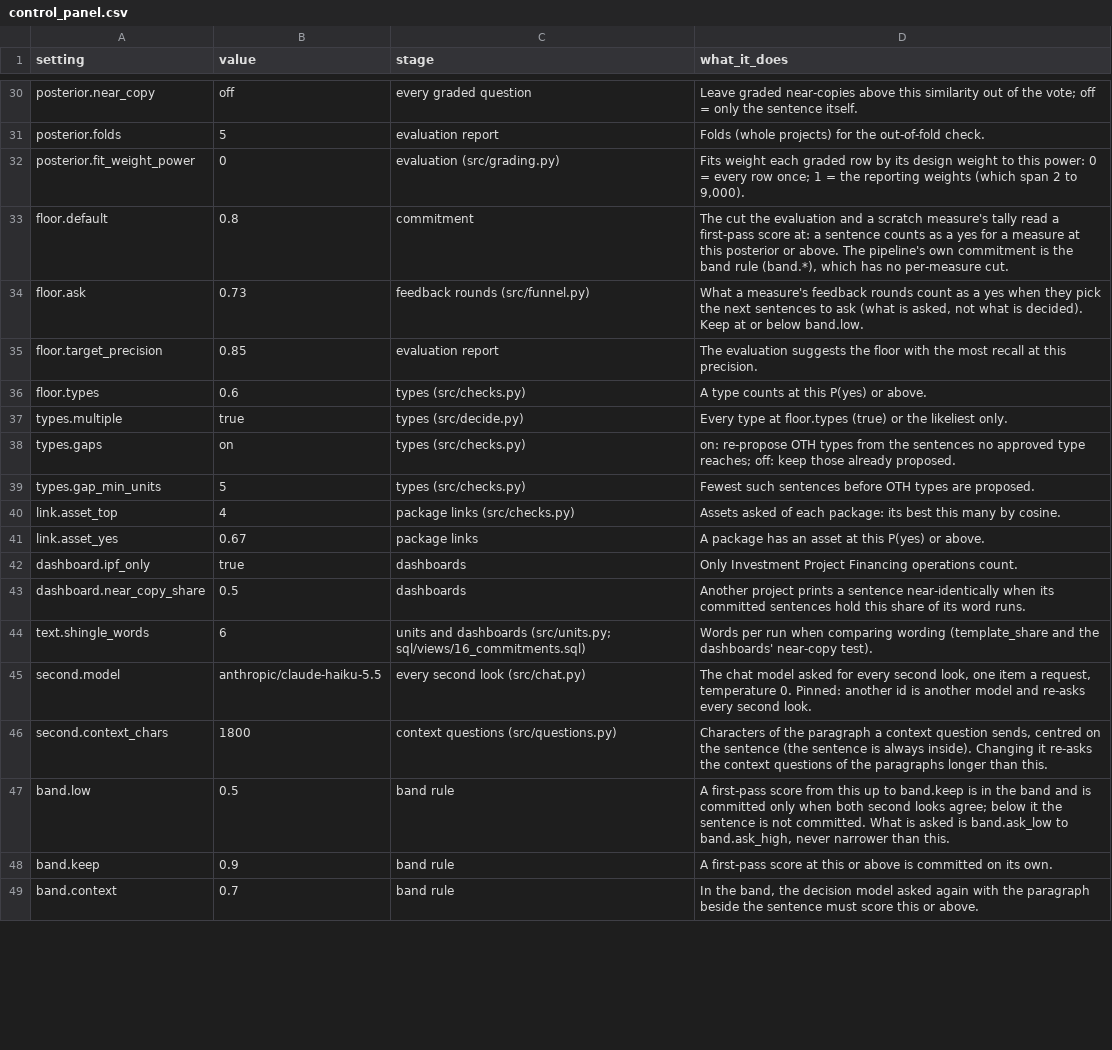
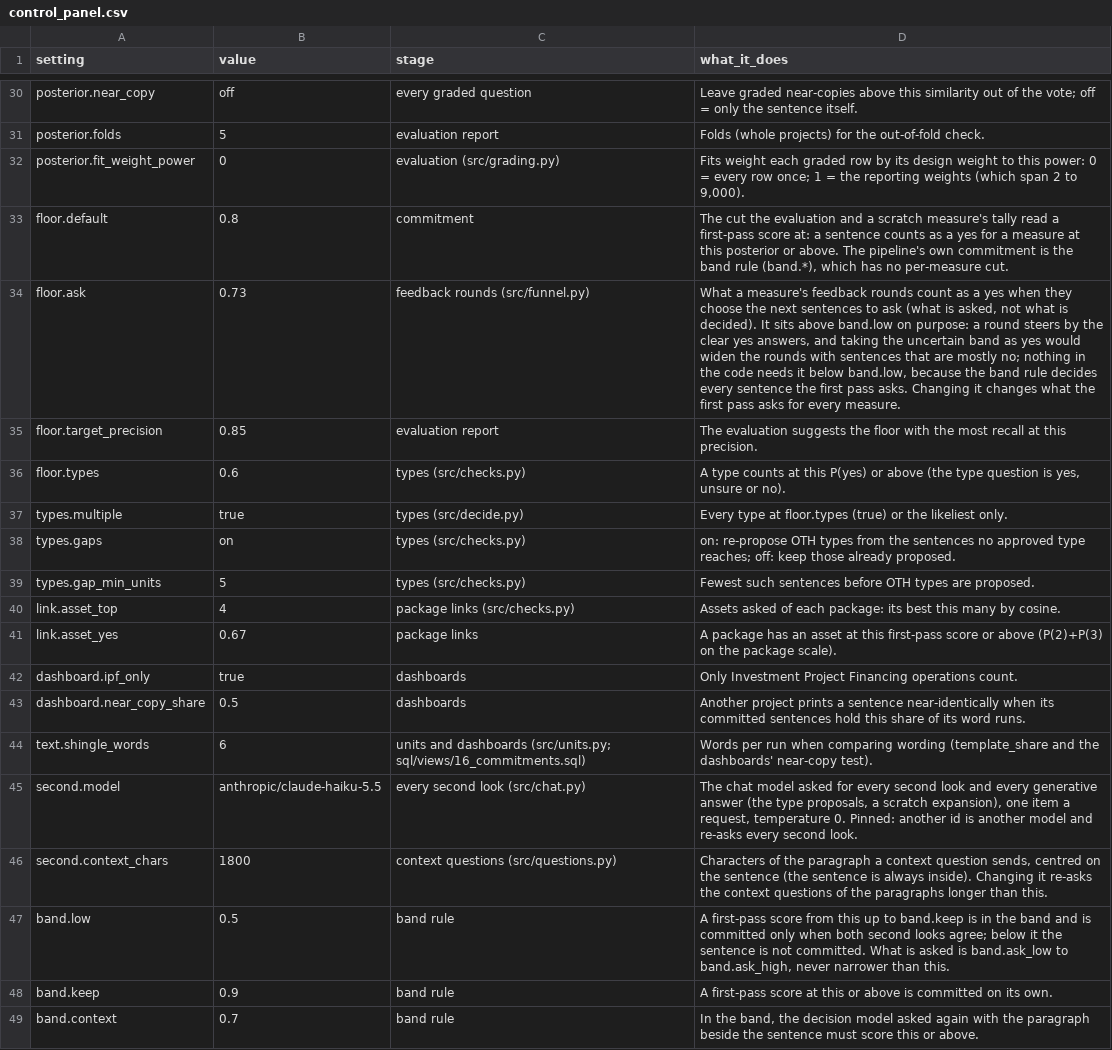
Before and after one commit to devvartpoddar/wbg-digital-resilience, a CSV file: inputs/config/control_panel.csv, drawn as a sheet; only a part is shown, gaps mark what is left out; the diff covers the shown part only.

```diff
--- a/inputs/config/control_panel.csv
+++ b/inputs/config/control_panel.csv
@@ -33,5 +33,5 @@ posterior.fit_weight_power,0,evaluation (src/grading.py),"Fits weight each grade
 floor.default,0.8,commitment,"The cut the evaluation and a scratch measure's tally read a first-pass score at: a sentence counts as a yes for a measure at this posterior or above. The pipeline's own commitment is the band rule (band.*), which has no per-measure cut."
-floor.ask,0.73,feedback rounds (src/funnel.py),"What a measure's feedback rounds count as a yes when they pick the next sentences to ask (what is asked, not what is decided). Keep at or below band.low."
+floor.ask,0.73,feedback rounds (src/funnel.py),"What a measure's feedback rounds count as a yes when they choose the next sentences to ask (what is asked, not what is decided). It sits above band.low on purpose: a round steers by the clear yes answers, and taking the uncertain band as yes would widen the rounds with sentences that are mostly no; nothing in the code needs it below band.low, because the band rule decides every sentence the first pass asks. Changing it changes what the first pass asks for every measure."
 floor.target_precision,0.85,evaluation report,The evaluation suggests the floor with the most recall at this precision.
-floor.types,0.6,types (src/checks.py),A type counts at this P(yes) or above.
+floor.types,0.6,types (src/checks.py),"A type counts at this P(yes) or above (the type question is yes, unsure or no)."
 types.multiple,true,types (src/decide.py),Every type at floor.types (true) or the likeliest only.
@@ -40,3 +40,3 @@ types.gap_min_units,5,types (src/checks.py),Fewest such sentences before OTH typ
 link.asset_top,4,package links (src/checks.py),Assets asked of each package: its best this many by cosine.
-link.asset_yes,0.67,package links,A package has an asset at this P(yes) or above.
+link.asset_yes,0.67,package links,A package has an asset at this first-pass score or above (P(2)+P(3) on the package scale).
 dashboard.ipf_only,true,dashboards,Only Investment Project Financing operations count.
@@ -44,3 +44,3 @@ dashboard.near_copy_share,0.5,dashboards,Another project prints a sentence near-
 text.shingle_words,6,units and dashboards (src/units.py; sql/views/16_commitments.sql),Words per run when comparing wording (template_share and the dashboards' near-copy test).
-second.model,anthropic/claude-haiku-5.5,every second look (src/chat.py),"The chat model asked for every second look, one item a request, temperature 0. Pinned: another id is another model and re-asks every second look."
+second.model,anthropic/claude-haiku-5.5,every second look (src/chat.py),"The chat model asked for every second look and every generative answer (the type proposals, a scratch expansion), one item a request, temperature 0. Pinned: another id is another model and re-asks every second look."
 second.context_chars,1800,context questions (src/questions.py),"Characters of the paragraph a context question sends, centred on the sentence (the sentence is always inside). Changing it re-asks the context questions of the paragraphs longer than this."
```
Also changed, not shown: 12 edited cells elsewhere in this file, 13 other files.
